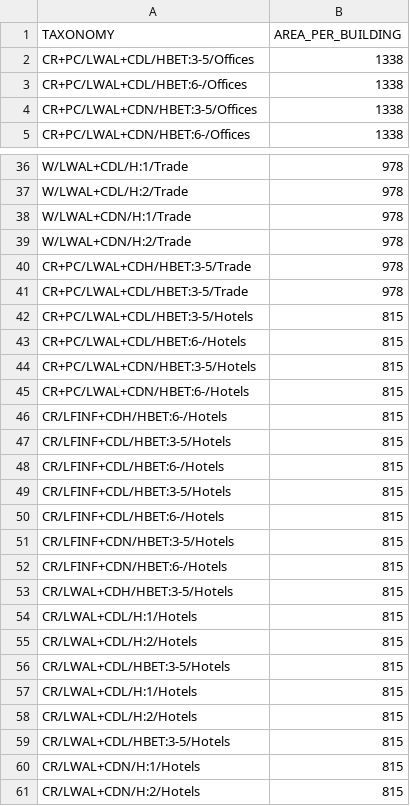
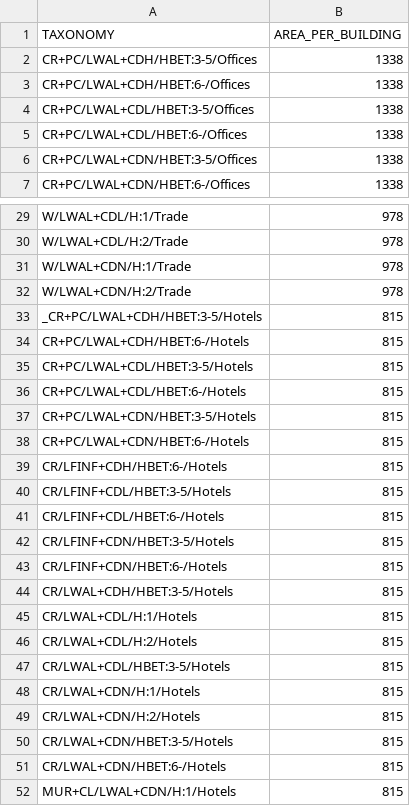
Before and after one commit to hcrowley/esrm20_exposure, a CSV file: com_building_area/area_per_building_Austria_COM.csv, drawn as a sheet; only a part is shown, gaps mark what is left out; the shorter side is filled out with more unchanged rows; the diff covers the shown part only.

```diff
--- a/com_building_area/area_per_building_Austria_COM.csv
+++ b/com_building_area/area_per_building_Austria_COM.csv
@@ -1,2 +1,4 @@
 TAXONOMY,AREA_PER_BUILDING
+CR+PC/LWAL+CDH/HBET:3-5/Offices,1338
+CR+PC/LWAL+CDH/HBET:6-/Offices,1338
 CR+PC/LWAL+CDL/HBET:3-5/Offices,1338
@@ -39,4 +32,4 @@ W/LWAL+CDN/H:1/Trade,978
 W/LWAL+CDN/H:2/Trade,978
-CR+PC/LWAL+CDH/HBET:3-5/Trade,978
-CR+PC/LWAL+CDL/HBET:3-5/Trade,978
+_CR+PC/LWAL+CDH/HBET:3-5/Hotels,815
+CR+PC/LWAL+CDH/HBET:6-/Hotels,815
 CR+PC/LWAL+CDL/HBET:3-5/Hotels,815
@@ -48,4 +41,2 @@ CR/LFINF+CDL/HBET:3-5/Hotels,815
 CR/LFINF+CDL/HBET:6-/Hotels,815
-CR/LFINF+CDL/HBET:3-5/Hotels,815
-CR/LFINF+CDL/HBET:6-/Hotels,815
 CR/LFINF+CDN/HBET:3-5/Hotels,815
@@ -53,5 +44,2 @@ CR/LFINF+CDN/HBET:6-/Hotels,815
 CR/LWAL+CDH/HBET:3-5/Hotels,815
-CR/LWAL+CDL/H:1/Hotels,815
-CR/LWAL+CDL/H:2/Hotels,815
-CR/LWAL+CDL/HBET:3-5/Hotels,815
 CR/LWAL+CDL/H:1/Hotels,815
```
Also changed, not shown: 11 removed rows elsewhere in this file.
